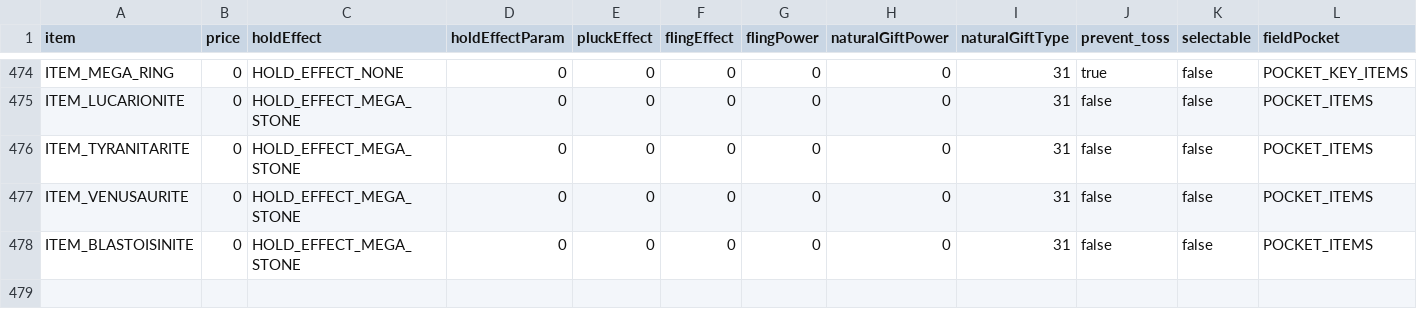
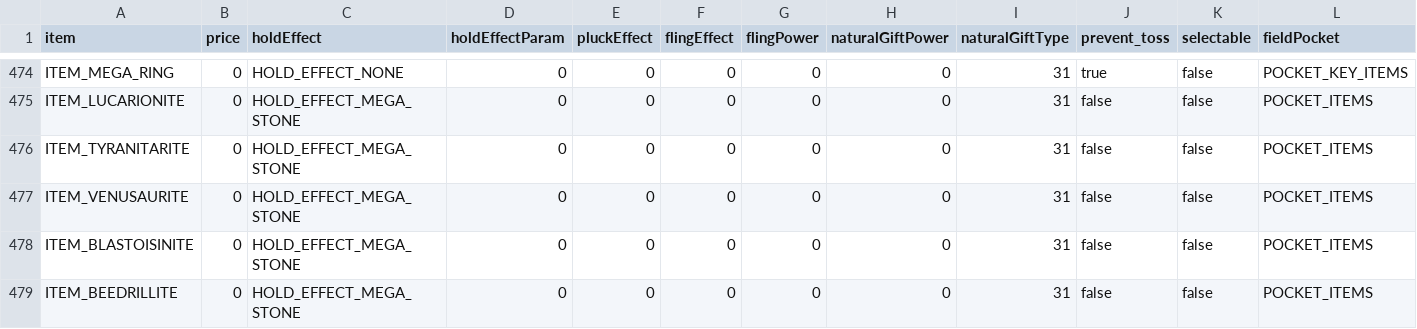
Before and after one commit to matt-newhall/plat-hack-decomp, a CSV file: res/items/pl_item_data.csv, drawn as a sheet; only a part is shown, gaps mark what is left out; rows hold the shown columns only; the diff names each change by its address in the sheet, - before the commit and + after, or states it on an @@ line.

Commit message:
feat: add Mega Beedrill

```diff
--- a/res/items/pl_item_data.csv
+++ b/res/items/pl_item_data.csv
+row 479: ITEM_BEEDRILLITE | 0 | HOLD_EFFECT_MEGA_STONE | 0 | 0 | 0 | 0 | 0 | 31 | false | false | POCKET_ITEMS
```
Also changed, not shown: 32 other files.
